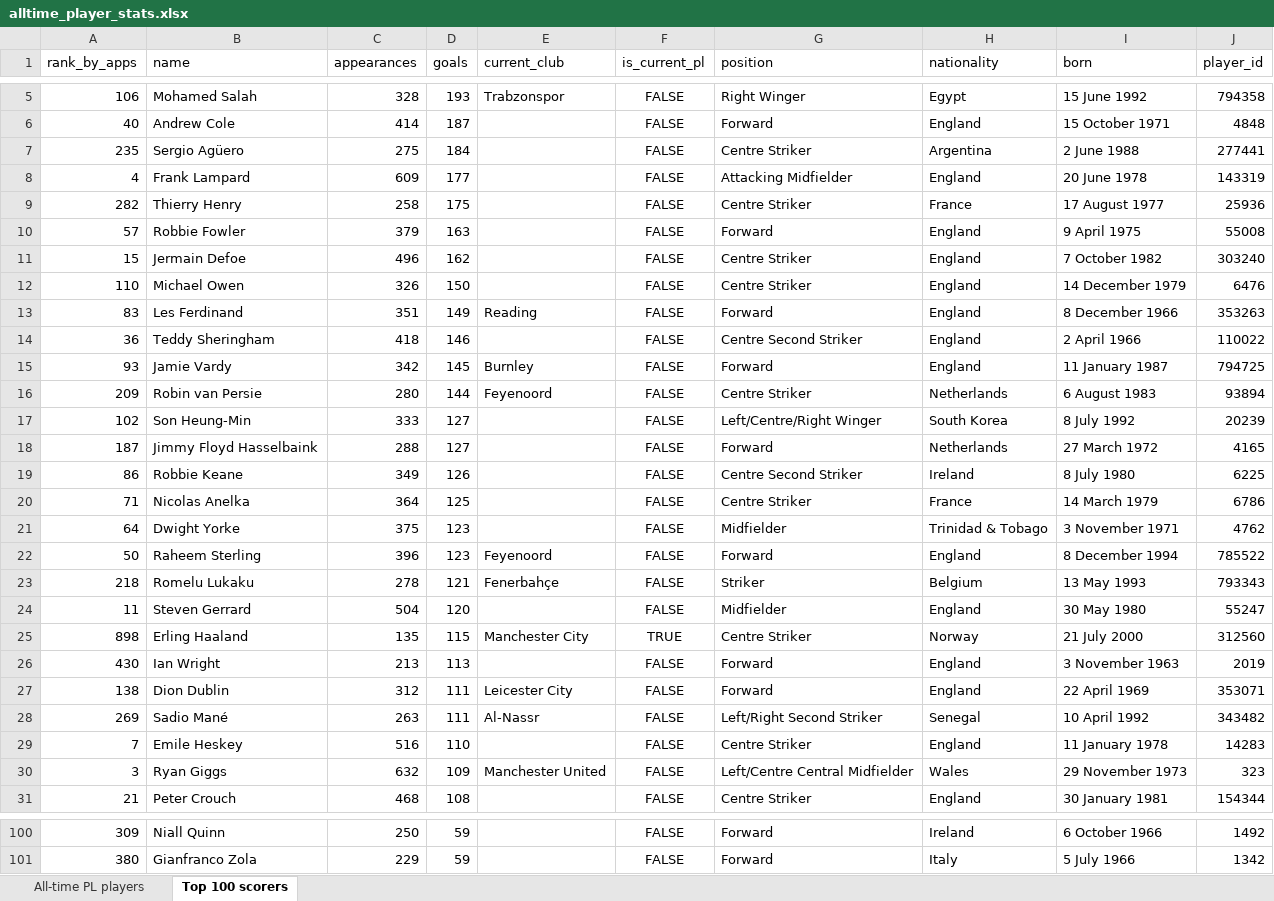
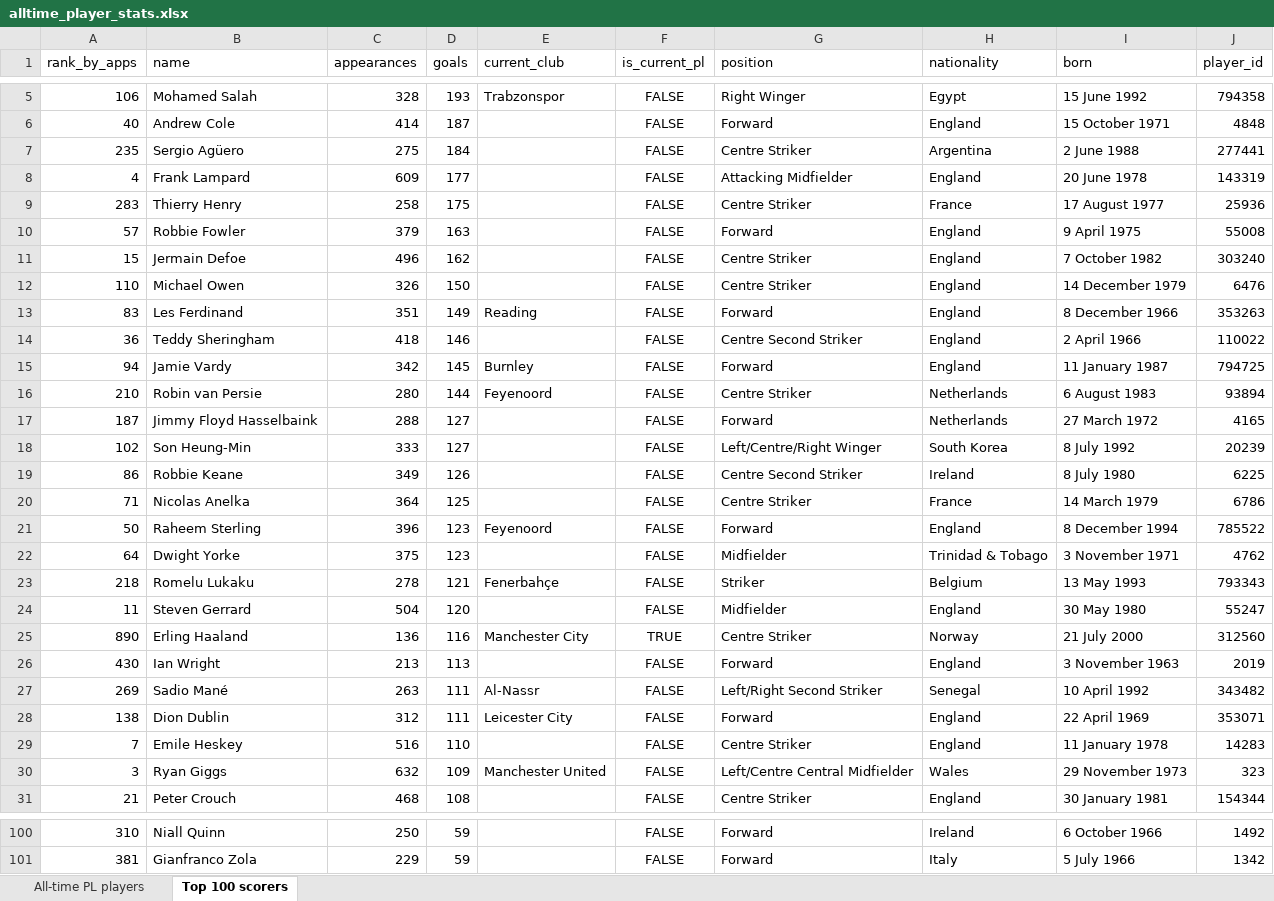
Before and after one commit to AlexPaulMarley/PL-Milestone-Tracker, an Excel workbook: data/alltime_player_stats.xlsx, sheet Top 100 scorers, drawn as a sheet; only a part is shown, gaps mark what is left out; values as stored, in another font and other column widths than the file's, no borders; the diff covers the shown part only; the diff names each change by its address in the sheet, - before the commit and + after, or states it on an @@ line.

```diff
--- a/data/alltime_player_stats.xlsx (sheet Top 100 scorers)
+++ b/data/alltime_player_stats.xlsx (sheet Top 100 scorers)
-A9 (rank_by_apps): 282
+A9 (rank_by_apps): 283
-A15 (rank_by_apps): 93
+A15 (rank_by_apps): 94
-A16 (rank_by_apps): 209
+A16 (rank_by_apps): 210
@@ row 18 moved to row 17: 187 @@
@@ row 22 moved to row 21: 50 @@
-A25 (rank_by_apps): 898
+A25 (rank_by_apps): 890
-C25 (appearances): 135
+C25 (appearances): 136
-D25 (goals): 115
+D25 (goals): 116
@@ row 28 moved to row 27: 269 @@
-A100 (rank_by_apps): 309
+A100 (rank_by_apps): 310
-A101 (rank_by_apps): 380
+A101 (rank_by_apps): 381
```
Also changed, not shown: 7 added rows, 7 removed rows, 8 moved rows and 16 edited cells elsewhere in this sheet, sheet All-time PL players, 3 other files.
